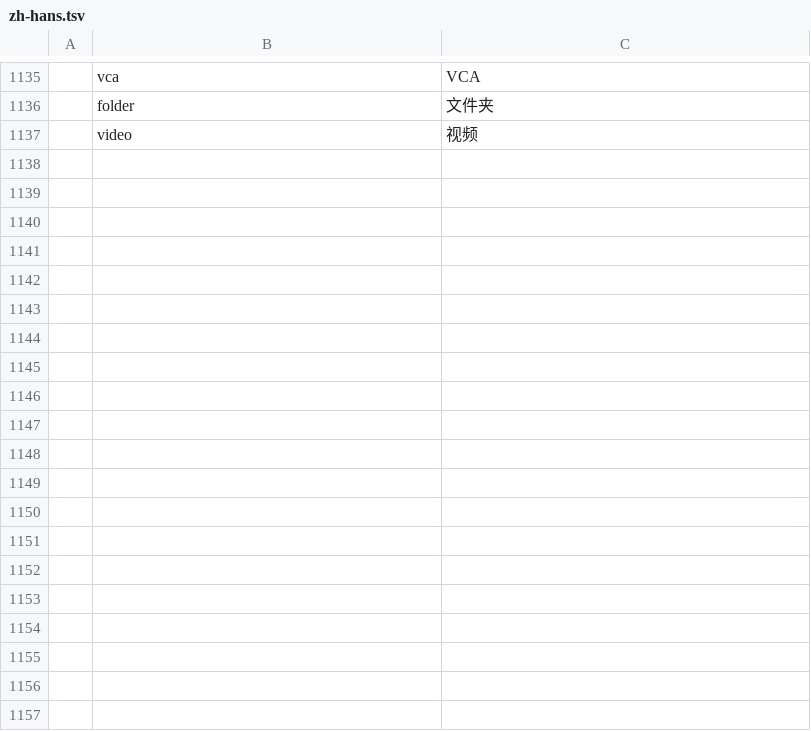
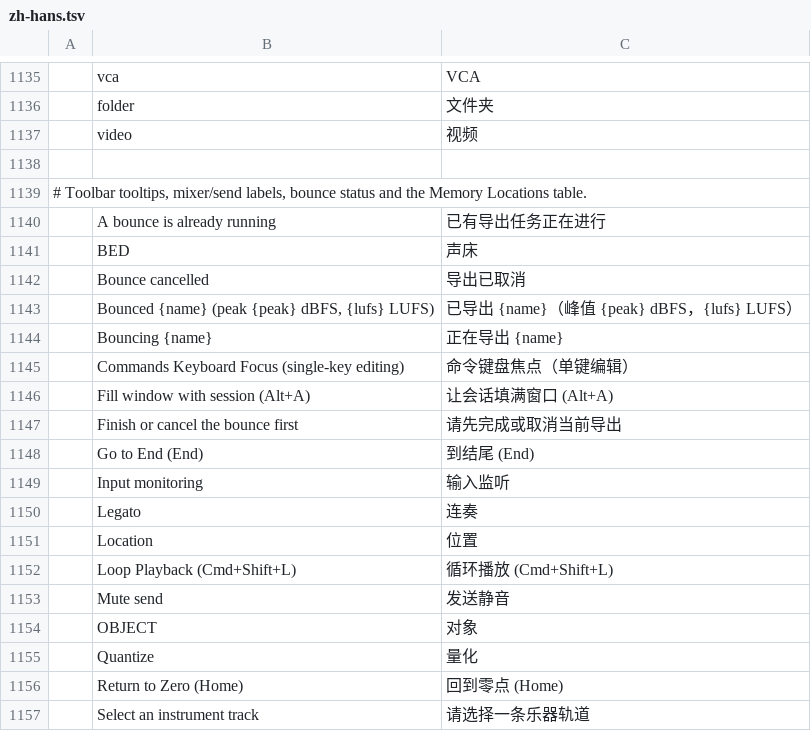
Before and after one commit to storytold/soundcraft, a TSV file: crates/ui-egui/src/i18n/zh-hans.tsv, drawn as a sheet; only a part is shown, gaps mark what is left out; the diff covers the shown part only; the diff names each change by its address in the sheet, - before the commit and + after, or states it on an @@ line.

Commit message:
Localization: translate the remaining UI literals and extend the coverage gate
The strings that bypassed t() now translate: toolbar icon tooltips (via the
translating icon_button/text_toggle helpers), send headers and tooltips, route
menu no input/no output, OBJECT/BED, Freeze/Unfreeze, the Track > Instrument
menu, bounce status and progress text, MIDI editor buttons and the Memory
Locations table headers and kinds. The catalog grows to 1,139 entries.

The literal-coverage test now also scans icon_button/text_toggle calls for a
literal tooltip (the last argument), so these strings cannot drift back to
English unnoticed, and Catalog::parse reports malformed lines instead of
dropping them silently.

Docs: the packing-format table no longer claims a TAB after the \x01 marker,
entry counts move to 1,139, and the progress docs' timestamps and revision
histories catch up; the languages table uses the registry's zh-hans spelling.

```diff
--- a/crates/ui-egui/src/i18n/zh-hans.tsv
+++ b/crates/ui-egui/src/i18n/zh-hans.tsv
+row 1138: (empty)
+row 1139: # Toolbar tooltips, mixer/send labels, bounce status and the Memory Locations table.
+row 1140:  | A bounce is already running | 已有导出任务正在进行
+row 1141:  | BED | 声床
+row 1142:  | Bounce cancelled | 导出已取消
+row 1143:  | Bounced {name} (peak {peak} dBFS, {lufs} LUFS) | 已导出 {name}（峰值 {peak} dBFS，{lufs} LUFS）
+row 1144:  | Bouncing {name} | 正在导出 {name}
+row 1145:  | Commands Keyboard Focus (single-key editing) | 命令键盘焦点（单键编辑）
+row 1146:  | Fill window with session (Alt+A) | 让会话填满窗口 (Alt+A)
+row 1147:  | Finish or cancel the bounce first | 请先完成或取消当前导出
+row 1148:  | Go to End (End) | 到结尾 (End)
+row 1149:  | Input monitoring | 输入监听
+row 1150:  | Legato | 连奏
+row 1151:  | Location | 位置
+row 1152:  | Loop Playback (Cmd+Shift+L) | 循环播放 (Cmd+Shift+L)
+row 1153:  | Mute send | 发送静音
+row 1154:  | OBJECT | 对象
+row 1155:  | Quantize | 量化
+row 1156:  | Return to Zero (Home) | 回到零点 (Home)
+row 1157:  | Select an instrument track | 请选择一条乐器轨道
```
Also changed, not shown: 15 added rows elsewhere in this file, 14 other files.
